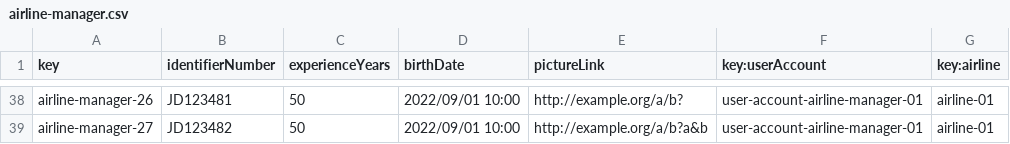
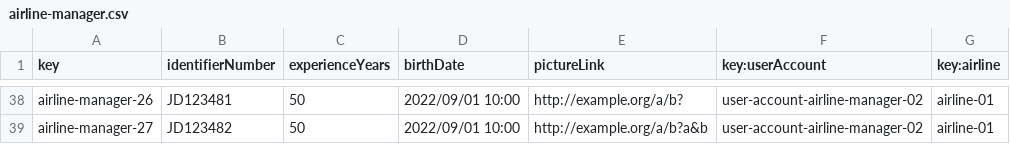
Before and after one commit to DP2-C1-037/Acme-ANS-D04, a CSV file: src/main/resources/WEB-INF/data/sample/airline-manager.csv, drawn as a sheet; only a part is shown, gaps mark what is left out; the diff covers the shown part only; the diff names each change by its address in the sheet, - before the commit and + after, or states it on an @@ line.

```diff
--- a/src/main/resources/WEB-INF/data/sample/airline-manager.csv
+++ b/src/main/resources/WEB-INF/data/sample/airline-manager.csv
-F38:F39 (key:userAccount): user-account-airline-manager-01
+F38:F39 (key:userAccount): user-account-airline-manager-02
```
Also changed, not shown: 23 edited cells elsewhere in this file, 51 other files.
